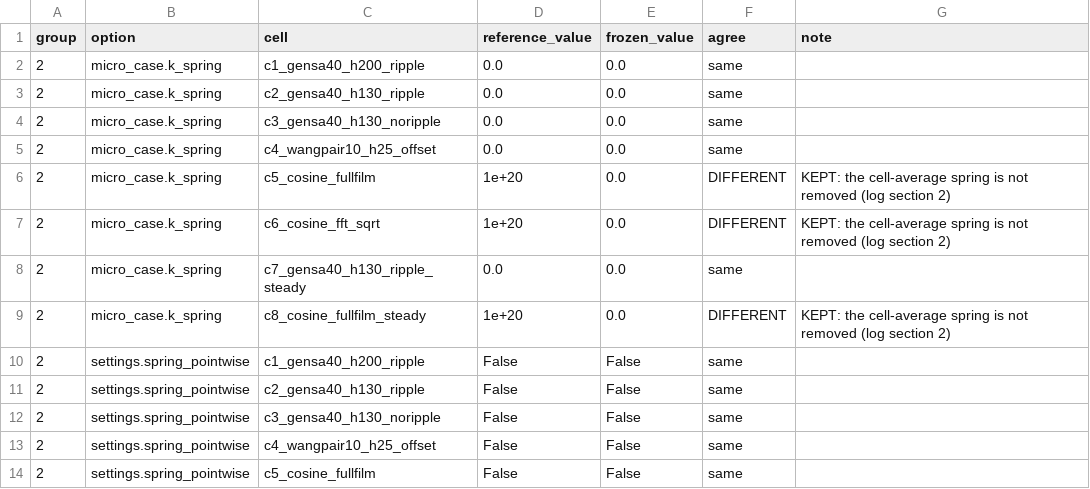
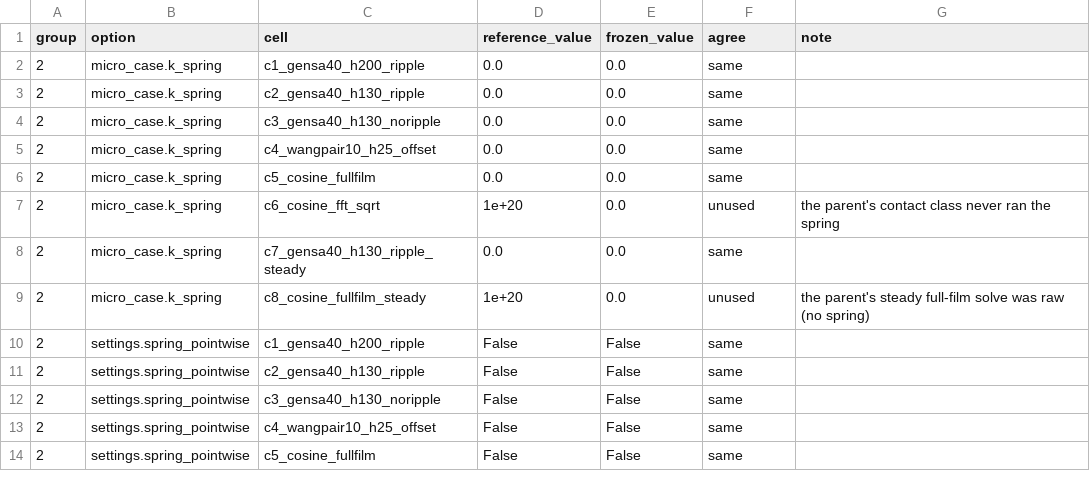
Before and after one commit to RFurze/MicroCell, a TSV file: docs/notes/micro_standalone_wp2_implementation_log_2026-11-11_files/reference_removed_options.tsv, drawn as a sheet; only a part is shown.

```diff
--- a/docs/notes/micro_standalone_wp2_implementation_log_2026-11-11_files/reference_removed_options.tsv
+++ b/docs/notes/micro_standalone_wp2_implementation_log_2026-11-11_files/reference_removed_options.tsv
@@ -5,6 +5,6 @@ group	option	cell	reference_value	frozen_value	agree	note
 2	micro_case.k_spring	c4_wangpair10_h25_offset	0.0	0.0	same	
-2	micro_case.k_spring	c5_cosine_fullfilm	1e+20	0.0	DIFFERENT	KEPT: the cell-average spring is not removed (log section 2)
-2	micro_case.k_spring	c6_cosine_fft_sqrt	1e+20	0.0	DIFFERENT	KEPT: the cell-average spring is not removed (log section 2)
+2	micro_case.k_spring	c5_cosine_fullfilm	0.0	0.0	same	
+2	micro_case.k_spring	c6_cosine_fft_sqrt	1e+20	0.0	unused	the parent's contact class never ran the spring
 2	micro_case.k_spring	c7_gensa40_h130_ripple_steady	0.0	0.0	same	
-2	micro_case.k_spring	c8_cosine_fullfilm_steady	1e+20	0.0	DIFFERENT	KEPT: the cell-average spring is not removed (log section 2)
+2	micro_case.k_spring	c8_cosine_fullfilm_steady	1e+20	0.0	unused	the parent's steady full-film solve was raw (no spring)
 2	settings.spring_pointwise	c1_gensa40_h200_ripple	False	False	same	
```
Also changed, not shown: docs/notes/micro_standalone_wp2_implementation_log_2026-11-11_files/commits.tsv, docs/notes/micro_standalone_wp2_implementation_log_2026-11-11_files/gate_counts.tsv, 11 other files.
